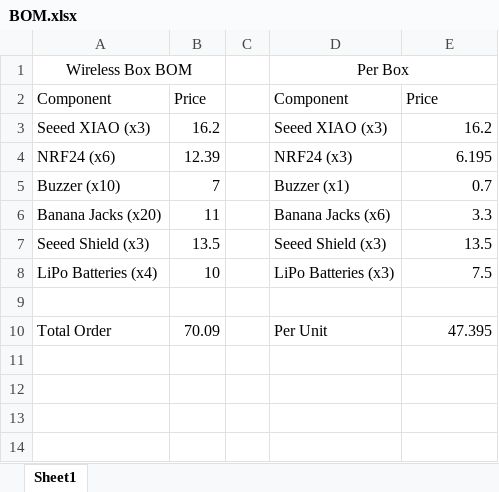
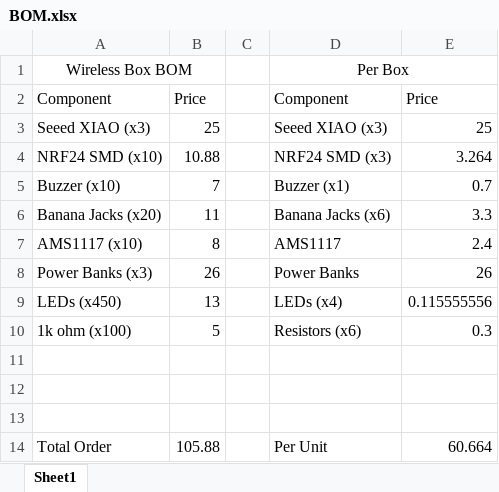
Before and after one commit to chrogram/wireless_UA_fencing_scoring_box, an Excel workbook: BOM.xlsx, sheet Sheet1, drawn as a sheet; values as stored, in another font and other column widths than the file's, no borders; removed rows and columns are numbered as before the commit, all else as after; the diff names each change by its address in the sheet, - before the commit and + after, or states it on an @@ line.

```diff
--- a/BOM.xlsx (sheet Sheet1)
+++ b/BOM.xlsx (sheet Sheet1)
-B3: 16.2
+B3: 25
-E3: 16.2
+E3: 25
-row 4: NRF24 (x6) | 12.39 |  | NRF24 (x3) | 6.195
+row 4: NRF24 SMD (x10) | 10.88 |  | NRF24 SMD (x3) | 3.264
-row 7: Seeed Shield (x3) | 13.5 |  | Seeed Shield (x3) | 13.5
-row 8: LiPo Batteries (x4) | 10 |  | LiPo Batteries (x3) | 7.5
+row 7: AMS1117 (x10) | 8 |  | AMS1117 | 2.4
+row 8: Power Banks (x3) | 26 |  | Power Banks | 26
+row 9: LEDs (x450) | 13 |  | LEDs (x4) | 0.115555556
+row 10: 1k ohm (x100) | 5 |  | Resistors (x6) | 0.3
+row 12: (empty)
+row 13: (empty)
-B14: 70.09
+B14: 105.88
-E14: 47.395
+E14: 60.664
```
Also changed, not shown: 5 other files.
